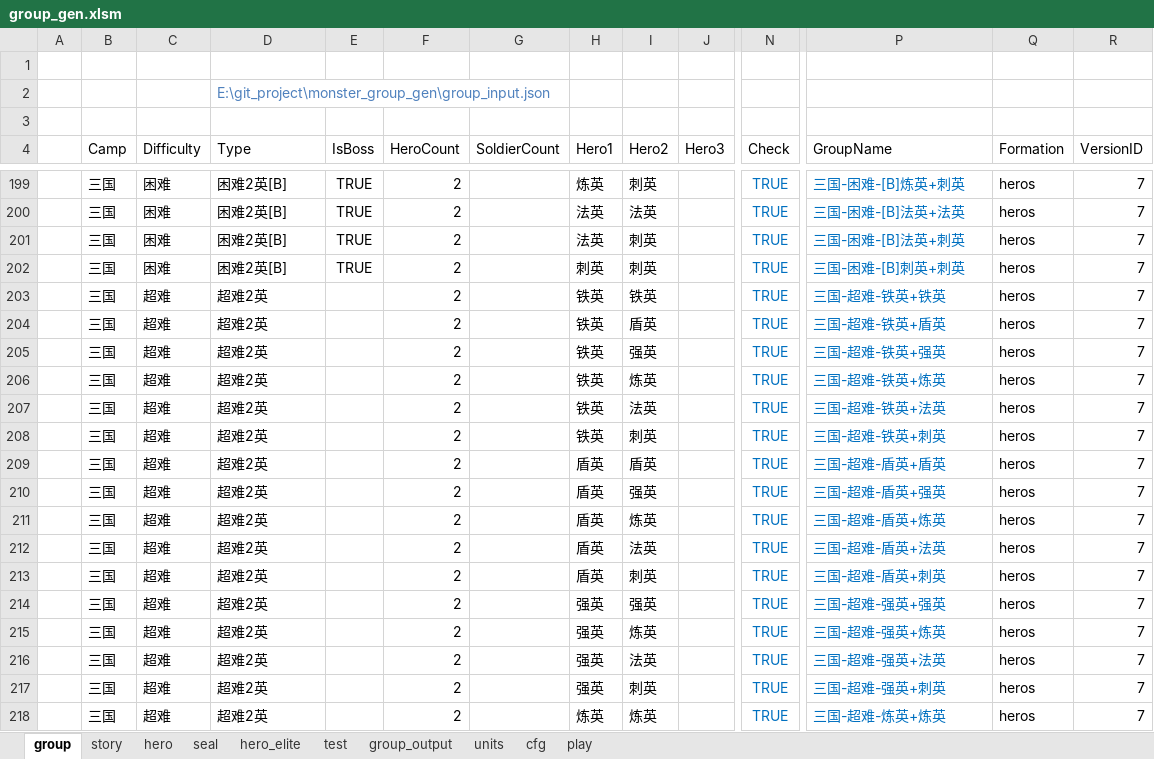
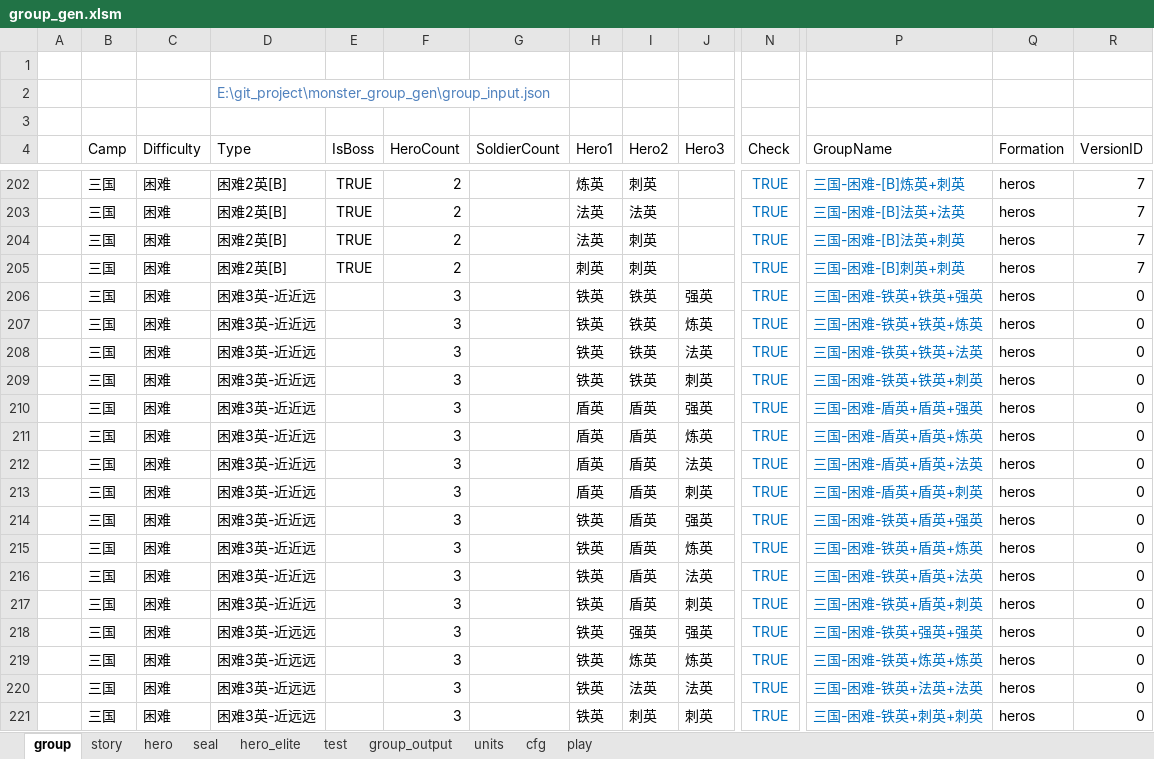
Before and after one commit to lovebirdsx/monster_group_gen, an Excel workbook: group_gen.xlsm, sheet group, drawn as a sheet; only a part is shown, gaps mark what is left out; the shorter side is filled out with more unchanged rows; values as stored, in another font and other column widths than the file's, no borders; charts and pictures and conditional formats and table styles not drawn; rows hold the shown columns only; the diff covers the shown part only; the diff names each change by its address in the sheet, - before the commit and + after, or states it on an @@ line.

```diff
--- a/group_gen.xlsm (sheet group)
+++ b/group_gen.xlsm (sheet group)
+row 206:  | 三国 | 困难 | 困难3英-近近远 |  | 3 |  | 铁英 | 铁英 | 强英 | TRUE | 三国-困难-铁英+铁英+强英 | heros | 0
+row 207:  | 三国 | 困难 | 困难3英-近近远 |  | 3 |  | 铁英 | 铁英 | 炼英 | TRUE | 三国-困难-铁英+铁英+炼英 | heros | 0
+row 208:  | 三国 | 困难 | 困难3英-近近远 |  | 3 |  | 铁英 | 铁英 | 法英 | TRUE | 三国-困难-铁英+铁英+法英 | heros | 0
+row 209:  | 三国 | 困难 | 困难3英-近近远 |  | 3 |  | 铁英 | 铁英 | 刺英 | TRUE | 三国-困难-铁英+铁英+刺英 | heros | 0
+row 210:  | 三国 | 困难 | 困难3英-近近远 |  | 3 |  | 盾英 | 盾英 | 强英 | TRUE | 三国-困难-盾英+盾英+强英 | heros | 0
+row 211:  | 三国 | 困难 | 困难3英-近近远 |  | 3 |  | 盾英 | 盾英 | 炼英 | TRUE | 三国-困难-盾英+盾英+炼英 | heros | 0
+row 212:  | 三国 | 困难 | 困难3英-近近远 |  | 3 |  | 盾英 | 盾英 | 法英 | TRUE | 三国-困难-盾英+盾英+法英 | heros | 0
+row 213:  | 三国 | 困难 | 困难3英-近近远 |  | 3 |  | 盾英 | 盾英 | 刺英 | TRUE | 三国-困难-盾英+盾英+刺英 | heros | 0
+row 214:  | 三国 | 困难 | 困难3英-近近远 |  | 3 |  | 铁英 | 盾英 | 强英 | TRUE | 三国-困难-铁英+盾英+强英 | heros | 0
+row 215:  | 三国 | 困难 | 困难3英-近近远 |  | 3 |  | 铁英 | 盾英 | 炼英 | TRUE | 三国-困难-铁英+盾英+炼英 | heros | 0
+row 216:  | 三国 | 困难 | 困难3英-近近远 |  | 3 |  | 铁英 | 盾英 | 法英 | TRUE | 三国-困难-铁英+盾英+法英 | heros | 0
+row 217:  | 三国 | 困难 | 困难3英-近近远 |  | 3 |  | 铁英 | 盾英 | 刺英 | TRUE | 三国-困难-铁英+盾英+刺英 | heros | 0
+row 218:  | 三国 | 困难 | 困难3英-近远远 |  | 3 |  | 铁英 | 强英 | 强英 | TRUE | 三国-困难-铁英+强英+强英 | heros | 0
+row 219:  | 三国 | 困难 | 困难3英-近远远 |  | 3 |  | 铁英 | 炼英 | 炼英 | TRUE | 三国-困难-铁英+炼英+炼英 | heros | 0
+row 220:  | 三国 | 困难 | 困难3英-近远远 |  | 3 |  | 铁英 | 法英 | 法英 | TRUE | 三国-困难-铁英+法英+法英 | heros | 0
+row 221:  | 三国 | 困难 | 困难3英-近远远 |  | 3 |  | 铁英 | 刺英 | 刺英 | TRUE | 三国-困难-铁英+刺英+刺英 | heros | 0
```
Also changed, not shown: 20 added rows elsewhere in this sheet, sheet story, sheet units, 1 other file.
